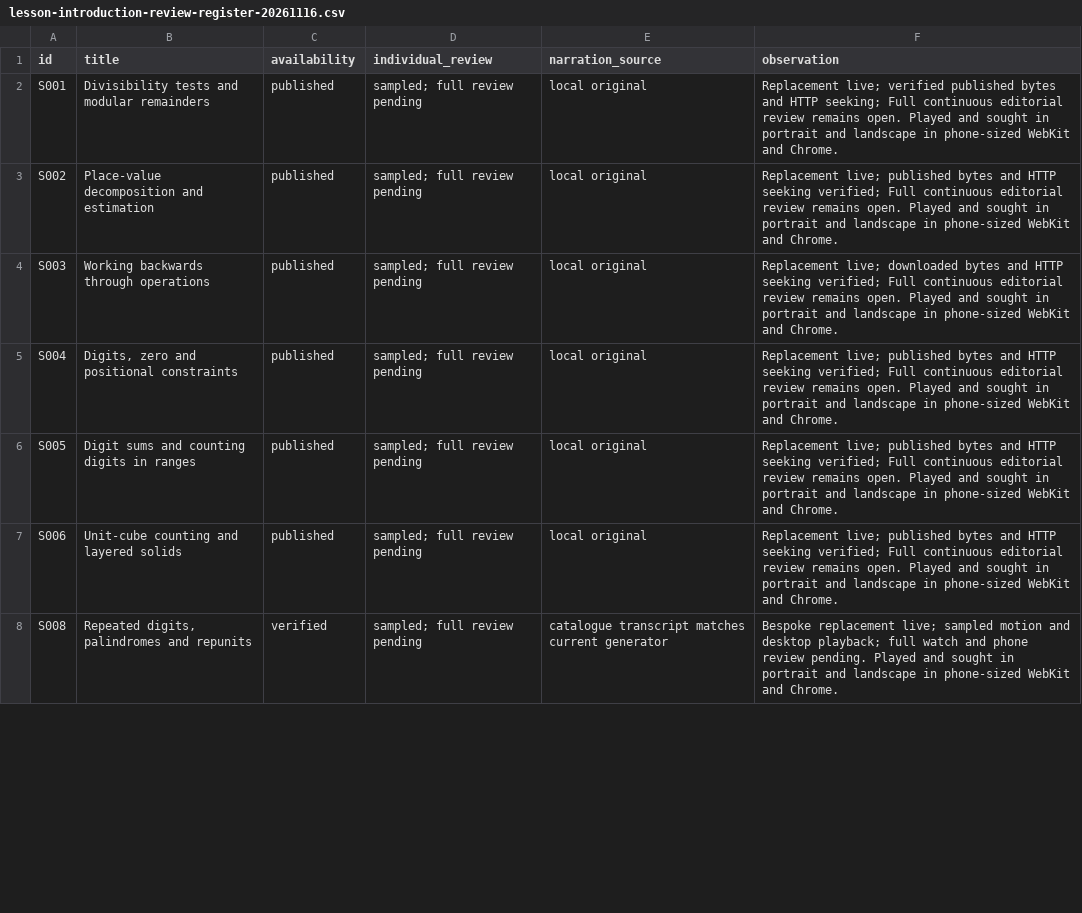
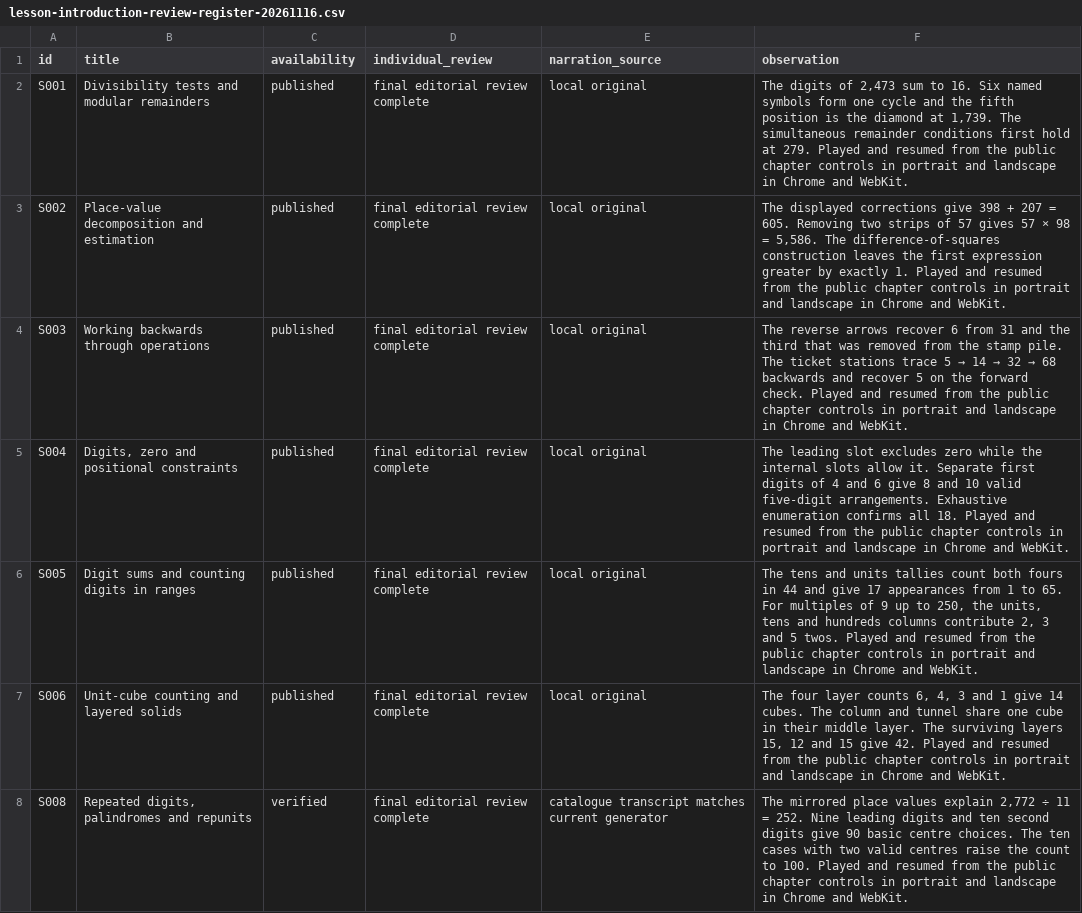
Before and after one commit to SimonRJ/-summit-one-narrator, a CSV file: docs/lesson-introduction-review-register-20261116.csv, drawn as a sheet; only a part is shown; the diff covers the shown part only.

```diff
--- a/docs/lesson-introduction-review-register-20261116.csv
+++ b/docs/lesson-introduction-review-register-20261116.csv
@@ -1,8 +1,8 @@
 id,title,availability,individual_review,narration_source,observation
-S001,Divisibility tests and modular remainders,published,sampled; full review pending,local original,Replacement live; verified published bytes and HTTP seeking; Full continuous editorial review remains open. Played and sought in portrait and landscape in phone-sized WebKit and Chrome.
-S002,Place-value decomposition and estimation,published,sampled; full review pending,local original,Replacement live; published bytes and HTTP seeking verified; Full continuous editorial review remains open. Played and sought in portrait and landscape in phone-sized WebKit and Chrome.
-S003,Working backwards through operations,published,sampled; full review pending,local original,Replacement live; downloaded bytes and HTTP seeking verified; Full continuous editorial review remains open. Played and sought in portrait and landscape in phone-sized WebKit and Chrome.
-S004,"Digits, zero and positional constraints",published,sampled; full review pending,local original,Replacement live; published bytes and HTTP seeking verified; Full continuous editorial review remains open. Played and sought in portrait and landscape in phone-sized WebKit and Chrome.
-S005,Digit sums and counting digits in ranges,published,sampled; full review pending,local original,Replacement live; published bytes and HTTP seeking verified; Full continuous editorial review remains open. Played and sought in portrait and landscape in phone-sized WebKit and Chrome.
-S006,Unit-cube counting and layered solids,published,sampled; full review pending,local original,Replacement live; published bytes and HTTP seeking verified; Full continuous editorial review remains open. Played and sought in portrait and landscape in phone-sized WebKit and Chrome.
-S008,"Repeated digits, palindromes and repunits",verified,sampled; full review pending,catalogue transcript matches current generator,Bespoke replacement live; sampled motion and desktop playback; full watch and phone review pending. Played and sought in portrait and landscape in phone-sized WebKit and Chrome.
+S001,Divisibility tests and modular remainders,published,final editorial review complete,local original,"The digits of 2,473 sum to 16. Six named symbols form one cycle and the fifth position is the diamond at 1,739. The simultaneous remainder conditions first hold at 279. Played and resumed from the public chapter controls in portrait and landscape in Chrome and WebKit."
+S002,Place-value decomposition and estimation,published,final editorial review complete,local original,"The displayed corrections give 398 + 207 = 605. Removing two strips of 57 gives 57 × 98 = 5,586. The difference-of-squares construction leaves the first expression greater by exactly 1. Played and resumed from the public chapter controls in portrait and landscape in Chrome and WebKit."
+S003,Working backwards through operations,published,final editorial review complete,local original,The reverse arrows recover 6 from 31 and the third that was removed from the stamp pile. The ticket stations trace 5 → 14 → 32 → 68 backwards and recover 5 on the forward check. Played and resumed from the public chapter controls in portrait and landscape in Chrome and WebKit.
+S004,"Digits, zero and positional constraints",published,final editorial review complete,local original,The leading slot excludes zero while the internal slots allow it. Separate first digits of 4 and 6 give 8 and 10 valid five-digit arrangements. Exhaustive enumeration confirms all 18. Played and resumed from the public chapter controls in portrait and landscape in Chrome and WebKit.
+S005,Digit sums and counting digits in ranges,published,final editorial review complete,local original,"The tens and units tallies count both fours in 44 and give 17 appearances from 1 to 65. For multiples of 9 up to 250, the units, tens and hundreds columns contribute 2, 3 and 5 twos. Played and resumed from the public chapter controls in portrait and landscape in Chrome and WebKit."
+S006,Unit-cube counting and layered solids,published,final editorial review complete,local original,"The four layer counts 6, 4, 3 and 1 give 14 cubes. The column and tunnel share one cube in their middle layer. The surviving layers 15, 12 and 15 give 42. Played and resumed from the public chapter controls in portrait and landscape in Chrome and WebKit."
+S008,"Repeated digits, palindromes and repunits",verified,final editorial review complete,catalogue transcript matches current generator,"The mirrored place values explain 2,772 ÷ 11 = 252. Nine leading digits and ten second digits give 90 basic centre choices. The ten cases with two valid centres raise the count to 100. Played and resumed from the public chapter controls in portrait and landscape in Chrome and WebKit."
```
Also changed, not shown: 106 edited cells elsewhere in this file, docs/teaching-video-review-register-20261116.csv, docs/video-scene-and-playback-survey-20261119.csv, 3 other files.
